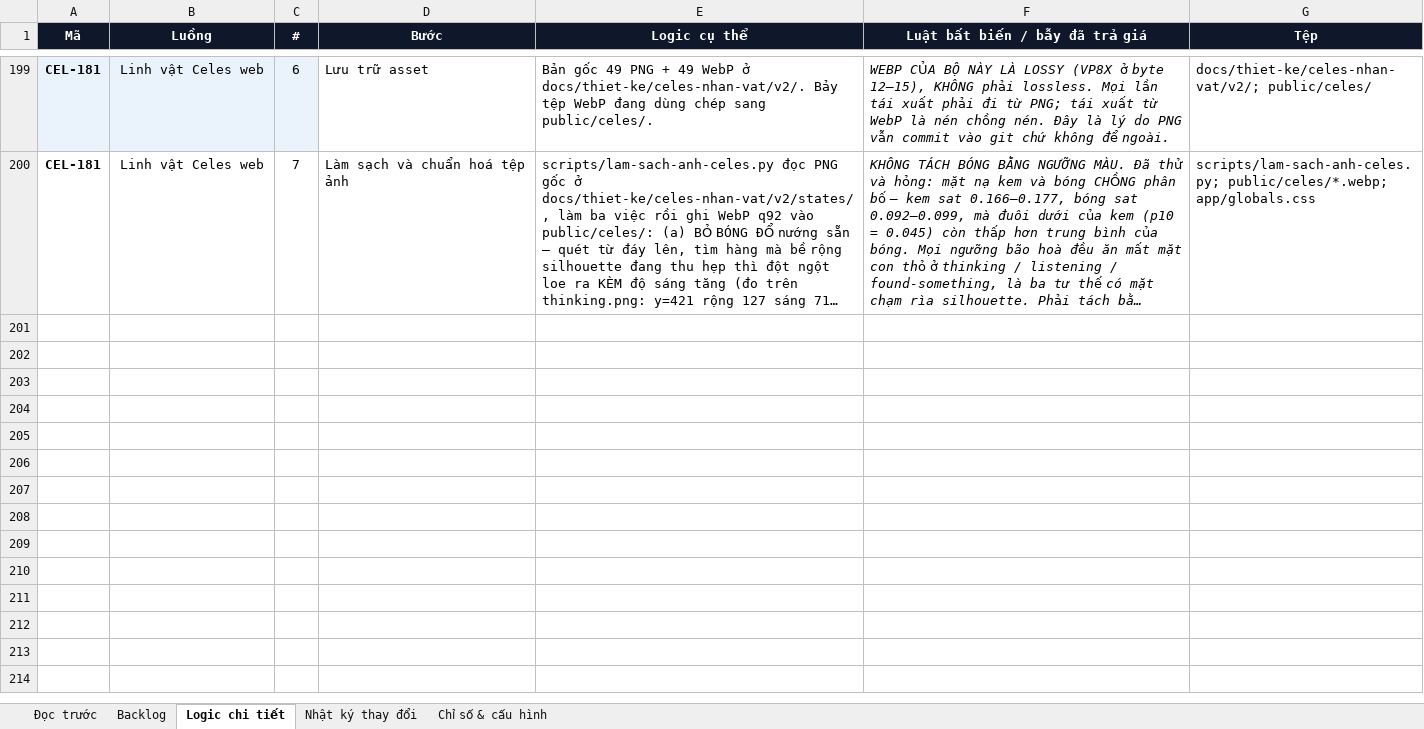
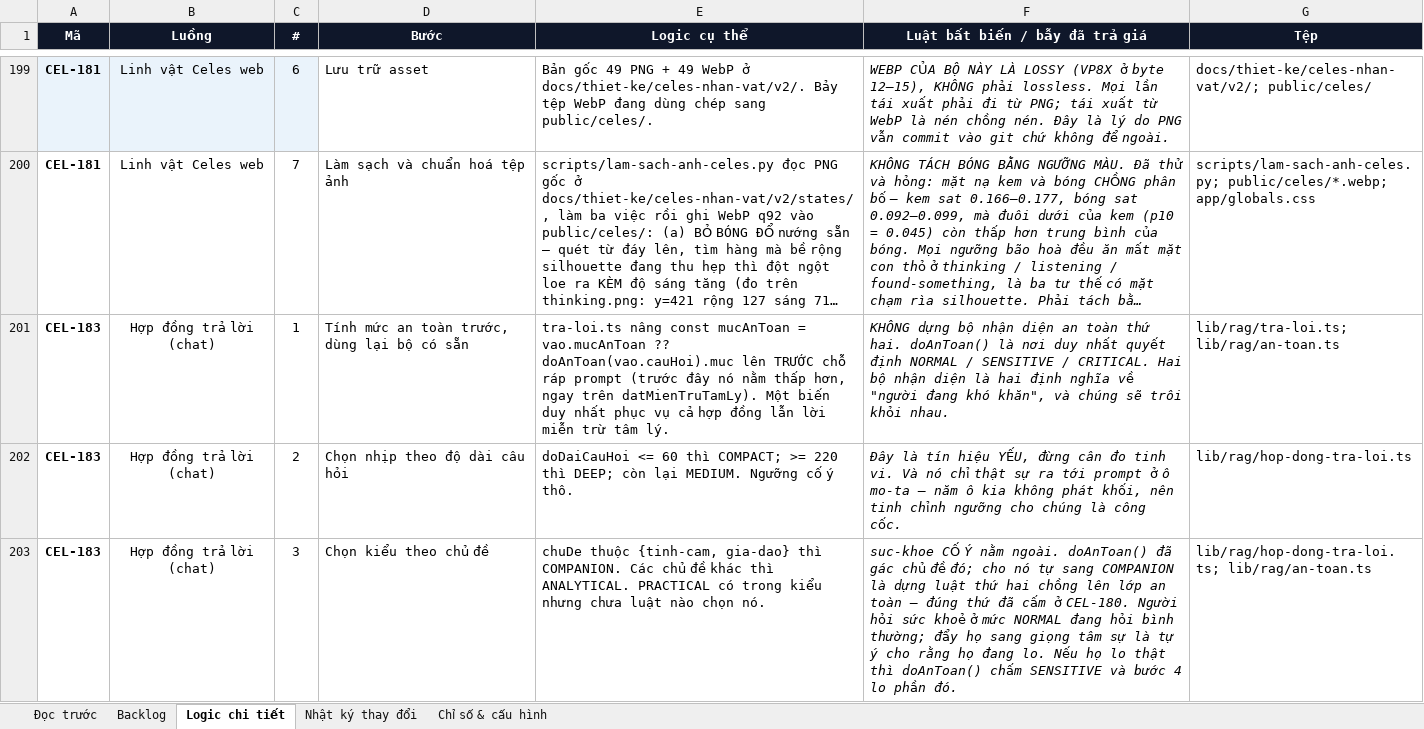
Before and after one commit to Hieuzz05/Celestia-tuvi, an Excel workbook: PRODUCT-BACKLOG.xlsx, sheet Logic chi tiết, drawn as a sheet; only a part is shown, gaps mark what is left out; long unchanged cells end in …; values as stored, in another font and other column widths than the file's, no borders; the diff covers the shown part only; the diff names each change by its address in the sheet, - before the commit and + after, or states it on an @@ line.

```diff
--- a/PRODUCT-BACKLOG.xlsx (sheet Logic chi tiết)
+++ b/PRODUCT-BACKLOG.xlsx (sheet Logic chi tiết)
+row 201: CEL-183 | Hợp đồng trả lời (chat) | 1 | Tính mức an toàn trước, dùng lại bộ có sẵn | tra-loi.ts nâng const mucAnToan = vao.mucAnToan ?? doAnToan(vao.cauHoi).muc lên TRƯỚC chỗ ráp prompt (trước đây nó nằm thấp hơn, ngay trên datMienTruTamLy). Một biến duy nhất phục vụ cả hợp đồng lẫn lời miễn trừ tâm lý. | KHÔNG dựng bộ nhận diện an toàn thứ hai. doAnToan() là nơi duy nhất quyết định NORMAL / SENSITIVE / CRITICAL. Hai bộ nhận diện là hai định nghĩa về "người đang khó khăn", và chúng sẽ trôi khỏi nhau. | lib/rag/tra-loi.ts; lib/rag/an-toan.ts
+row 202: CEL-183 | Hợp đồng trả lời (chat) | 2 | Chọn nhịp theo độ dài câu hỏi | doDaiCauHoi <= 60 thì COMPACT; >= 220 thì DEEP; còn lại MEDIUM. Ngưỡng cố ý thô. | Đây là tín hiệu YẾU, đừng cân đo tinh vi. Và nó chỉ thật sự ra tới prompt ở ô mo-ta — năm ô kia không phát khối, nên tinh chỉnh ngưỡng cho chúng là công cốc. | lib/rag/hop-dong-tra-loi.ts
+row 203: CEL-183 | Hợp đồng trả lời (chat) | 3 | Chọn kiểu theo chủ đề | chuDe thuộc {tinh-cam, gia-dao} thì COMPANION. Các chủ đề khác thì ANALYTICAL. PRACTICAL có trong kiểu nhưng chưa luật nào chọn nó. | suc-khoe CỐ Ý nằm ngoài. doAnToan() đã gác chủ đề đó; cho nó tự sang COMPANION là dựng luật thứ hai chồng lên lớp an toàn — đúng thứ đã cấm ở CEL-180. Người hỏi sức khoẻ ở mức NORMAL đang hỏi bình thường; đẩy họ sang giọng tâm sự là tự ý cho rằng họ đang lo. Nếu họ lo thật thì doAnToan() chấm SENSITIVE và bước 4 lo phần đó. | lib/rag/hop-dong-tra-loi.ts; lib/rag/an-toan.ts
```
Also changed, not shown: 7 added rows elsewhere in this sheet, sheet Backlog, sheet Nhật ký thay đổi, 10 other files.
